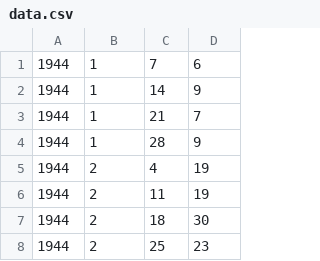
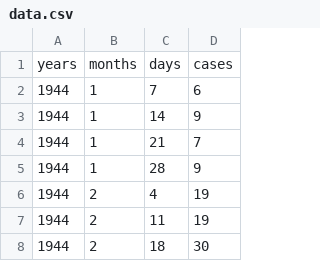
Before and after one commit to cathyessuman/2CST-MeaslesModel, a CSV file: src/data.csv, drawn as a sheet; only a part is shown; the shorter side is filled out with more unchanged rows.

Commit message:
Update data.csv

```diff
--- a/src/data.csv
+++ b/src/data.csv
@@ -1 +1,2 @@
+years,months,days,cases
 1944,1,7,6
```
